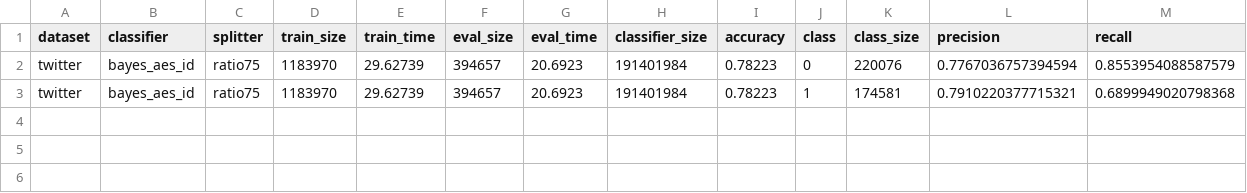
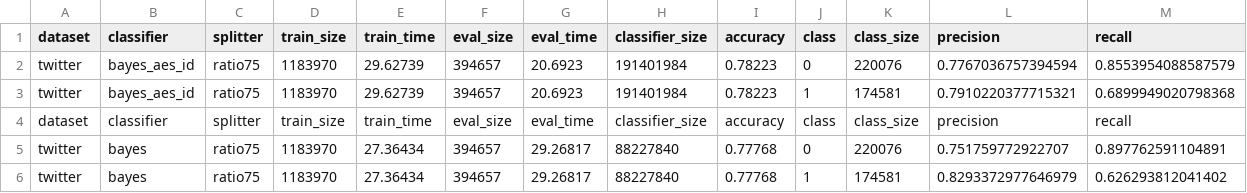
Before and after one commit to schuay/machine_learning, a CSV file: project0/results/twitter_bayes_ratio75.csv, drawn as a sheet.

```diff
--- a/project0/results/twitter_bayes_ratio75.csv
+++ b/project0/results/twitter_bayes_ratio75.csv
@@ -3 +3,4 @@ twitter,bayes_aes_id,ratio75,1183970,29.62739,394657,20.6923,191401984,0.78223,0
 twitter,bayes_aes_id,ratio75,1183970,29.62739,394657,20.6923,191401984,0.78223,1,174581,0.7910220377715321,0.6899949020798368
+dataset,classifier,splitter,train_size,train_time,eval_size,eval_time,classifier_size,accuracy,class,class_size,precision,recall
+twitter,bayes,ratio75,1183970,27.36434,394657,29.26817,88227840,0.77768,0,220076,0.751759772922707,0.897762591104891
+twitter,bayes,ratio75,1183970,27.36434,394657,29.26817,88227840,0.77768,1,174581,0.8293372977646979,0.626293812041402
```
Also changed, not shown: project0/results/twitter_bayes_10fold.csv, project0/results/twitter_bayes_ratiorange.csv, 2 other files.
